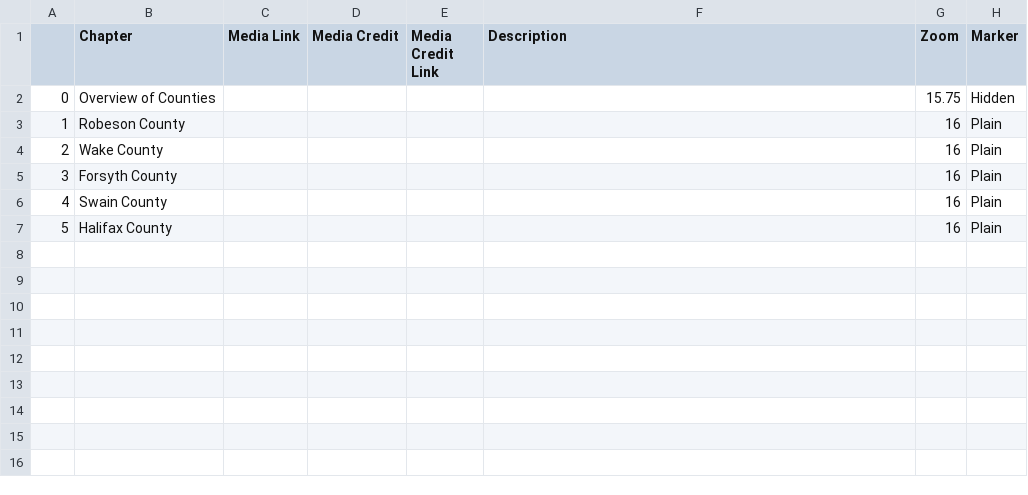
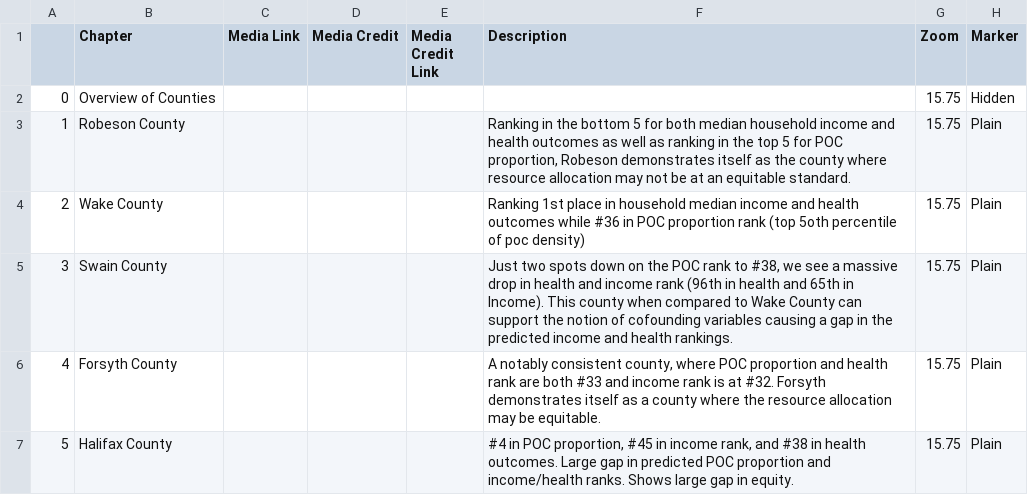
Before and after one commit to vabate333/storymap-gis495, a CSV file: csv/Chapters.csv, drawn as a sheet; only a part is shown; the diff names each change by its address in the sheet, - before the commit and + after, or states it on an @@ line.

Commit message:
csv descriptions

```diff
--- a/csv/Chapters.csv
+++ b/csv/Chapters.csv
-F3 (Description): (empty)
+F3 (Description): Ranking in the bottom 5 for both median household income and health outcomes as well as ranking in the top 5 for POC proportion, Robeson demonstrates itself as the county where resource allocation may not be at an equitable standard.
-G3:G7 (Zoom): 16
+G3:G7 (Zoom): 15.75
-F4 (Description): (empty)
+F4 (Description): Ranking 1st place in household median income and health outcomes while #36 in POC proportion rank (top 5oth percentile of poc density)
-B5 (Chapter): Forsyth County
+B5 (Chapter): Swain County
-F5 (Description): (empty)
+F5 (Description): Just two spots down on the POC rank to #38, we see a massive drop in health and income rank (96th in health and 65th in Income). This county when compared to Wake County can support the notion of cofounding variables causing a gap in the predicted income and health rankings.
-B6 (Chapter): Swain County
+B6 (Chapter): Forsyth County
-F6 (Description): (empty)
+F6 (Description): A notably consistent county, where POC proportion and health rank are both #33 and income rank is at #32. Forsyth demonstrates itself as a county where the resource allocation may be equitable.
-F7 (Description): (empty)
+F7 (Description): #4 in POC proportion, #45 in income rank, and #38 in health outcomes. Large gap in predicted POC proportion and income/health ranks. Shows large gap in equity.
```
Also changed, not shown: 1 other file.
